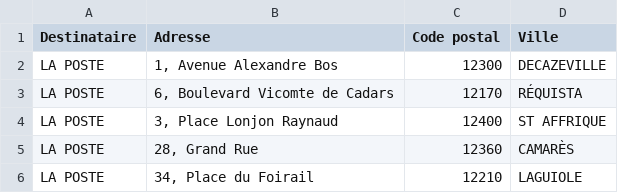
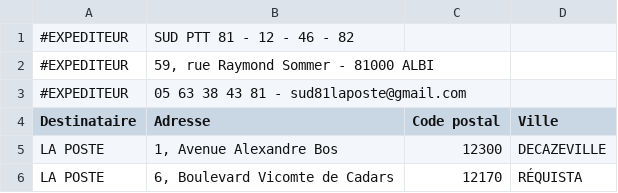
Before and after one commit to Haggenti/EasyLabel, a CSV file: csv/etiquettes 12 BGPN.csv, drawn as a sheet; only a part is shown; the shorter side is filled out with more unchanged rows; the diff names each change by its address in the sheet, - before the commit and + after, or states it on an @@ line.

```diff
--- a/csv/etiquettes 12 BGPN.csv
+++ b/csv/etiquettes 12 BGPN.csv
+row 1: #EXPEDITEUR | SUD PTT 81 - 12 - 46 - 82
+row 2: #EXPEDITEUR | 59, rue Raymond Sommer - 81000 ALBI
+row 3: #EXPEDITEUR | 05 63 38 43 81 - sud81laposte@gmail.com
```
Also changed, not shown: csv/etiquettes 12 FG.csv, csv/etiquettes 46 BGPN.csv, 17 other files.
